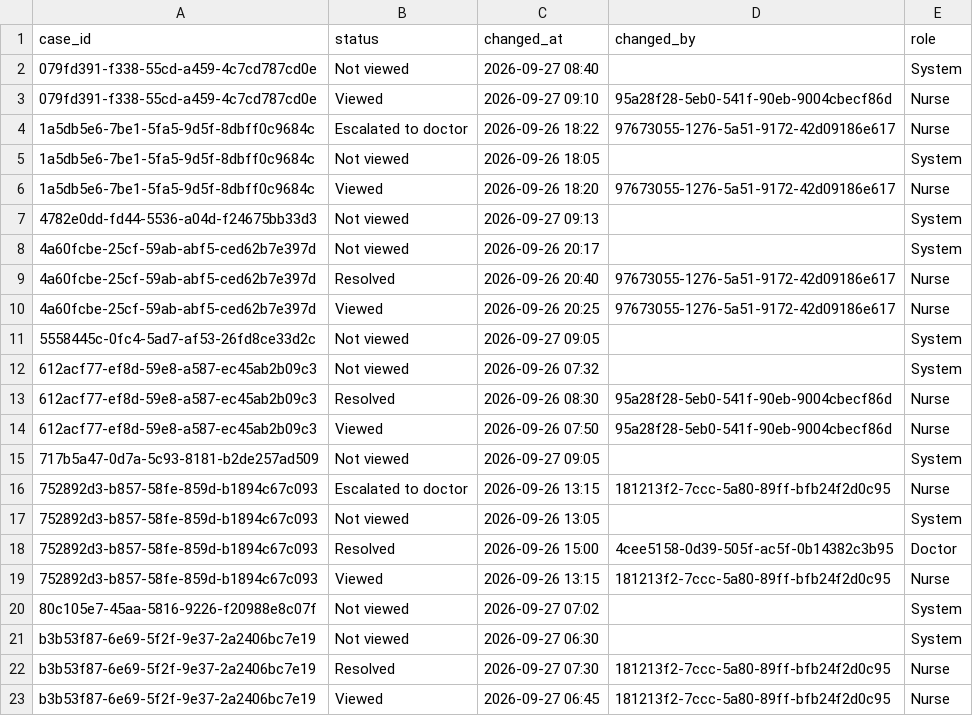
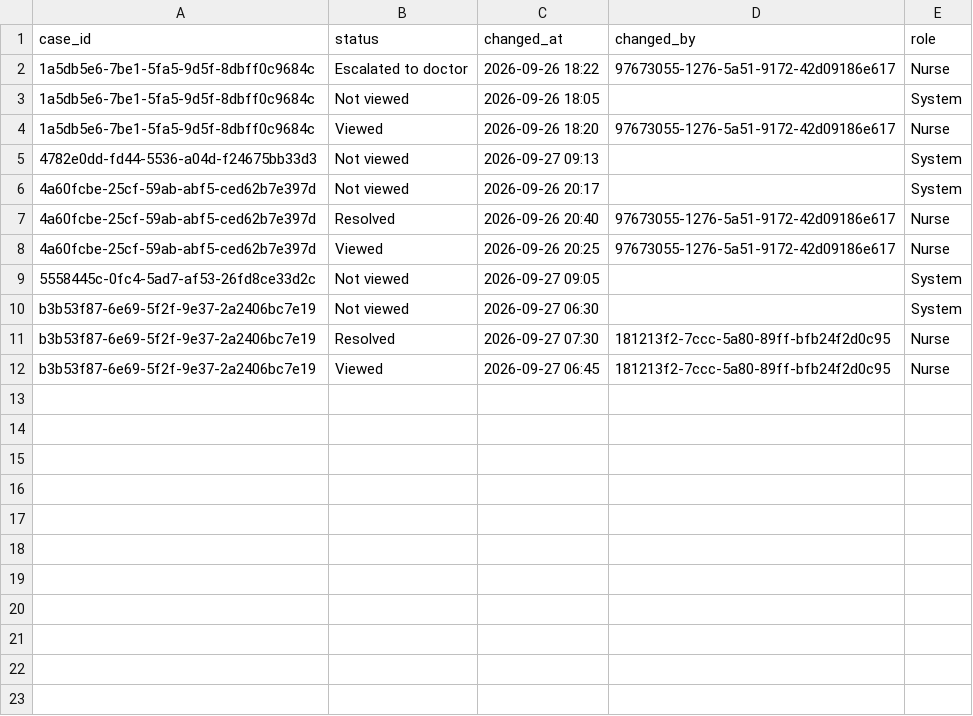
Before and after one commit to PromotedKing/dbiz3-team-a-rubric, a CSV file: data/seed/24_CASE_STATUS_HISTORY.csv, drawn as a sheet.

```diff
--- a/data/seed/24_CASE_STATUS_HISTORY.csv
+++ b/data/seed/24_CASE_STATUS_HISTORY.csv
@@ -1,4 +1,2 @@
 case_id,status,changed_at,changed_by,role
-079fd391-f338-55cd-a459-4c7cd787cd0e,Not viewed,2026-09-27 08:40,,System
-079fd391-f338-55cd-a459-4c7cd787cd0e,Viewed,2026-09-27 09:10,95a28f28-5eb0-541f-90eb-9004cbecf86d,Nurse
 1a5db5e6-7be1-5fa5-9d5f-8dbff0c9684c,Escalated to doctor,2026-09-26 18:22,97673055-1276-5a51-9172-42d09186e617,Nurse
@@ -11,11 +9,2 @@ case_id,status,changed_at,changed_by,role
 5558445c-0fc4-5ad7-af53-26fd8ce33d2c,Not viewed,2026-09-27 09:05,,System
-612acf77-ef8d-59e8-a587-ec45ab2b09c3,Not viewed,2026-09-26 07:32,,System
-612acf77-ef8d-59e8-a587-ec45ab2b09c3,Resolved,2026-09-26 08:30,95a28f28-5eb0-541f-90eb-9004cbecf86d,Nurse
-612acf77-ef8d-59e8-a587-ec45ab2b09c3,Viewed,2026-09-26 07:50,95a28f28-5eb0-541f-90eb-9004cbecf86d,Nurse
-717b5a47-0d7a-5c93-8181-b2de257ad509,Not viewed,2026-09-27 09:05,,System
-752892d3-b857-58fe-859d-b1894c67c093,Escalated to doctor,2026-09-26 13:15,181213f2-7ccc-5a80-89ff-bfb24f2d0c95,Nurse
-752892d3-b857-58fe-859d-b1894c67c093,Not viewed,2026-09-26 13:05,,System
-752892d3-b857-58fe-859d-b1894c67c093,Resolved,2026-09-26 15:00,4cee5158-0d39-505f-ac5f-0b14382c3b95,Doctor
-752892d3-b857-58fe-859d-b1894c67c093,Viewed,2026-09-26 13:15,181213f2-7ccc-5a80-89ff-bfb24f2d0c95,Nurse
-80c105e7-45aa-5816-9226-f20988e8c07f,Not viewed,2026-09-27 07:02,,System
 b3b53f87-6e69-5f2f-9e37-2a2406bc7e19,Not viewed,2026-09-27 06:30,,System
```
Also changed, not shown: data/seed/17_CHAT_MESSAGE.csv, data/seed/20_WATCH_FLAG.csv, 30 other files.
